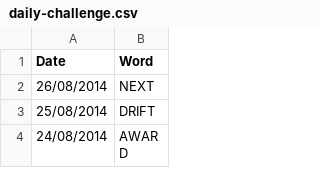
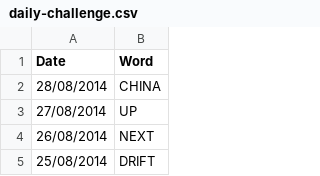
Before and after one commit to cncplyr/datasets-games, a CSV file: android/subway-surfers-world-tour/daily-challenge.csv, drawn as a sheet; only a part is shown; the shorter side is filled out with more unchanged rows; the diff names each change by its address in the sheet, - before the commit and + after, or states it on an @@ line.

Commit message:
Update daily-challenge.csv

```diff
--- a/android/subway-surfers-world-tour/daily-challenge.csv
+++ b/android/subway-surfers-world-tour/daily-challenge.csv
+row 2: 28/08/2014 | CHINA
+row 3: 27/08/2014 | UP
```
